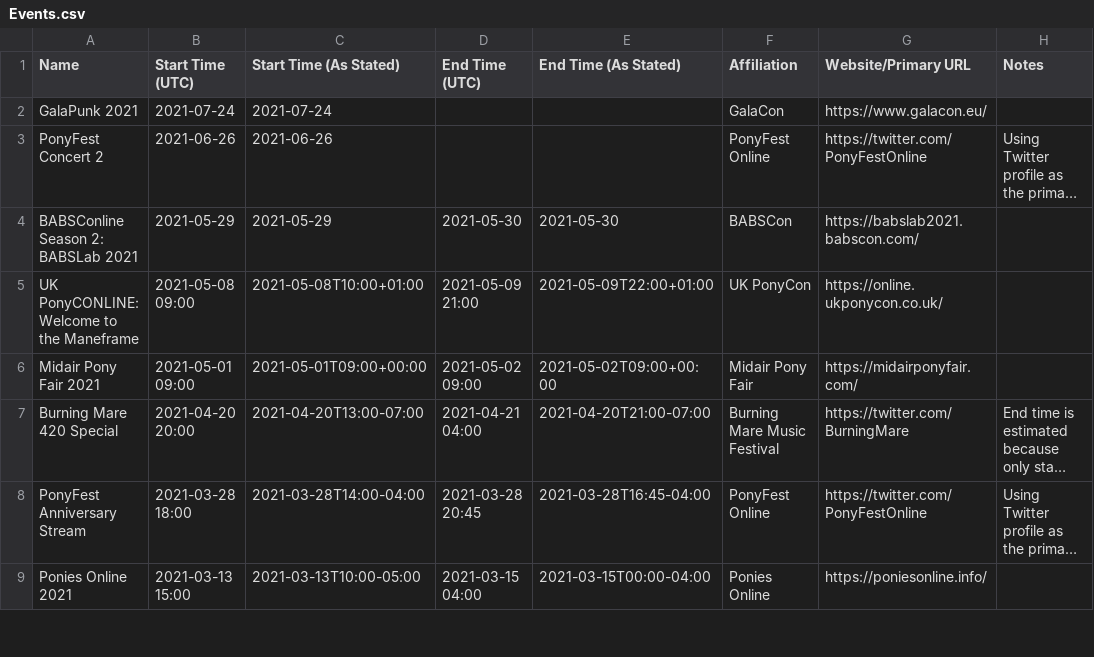
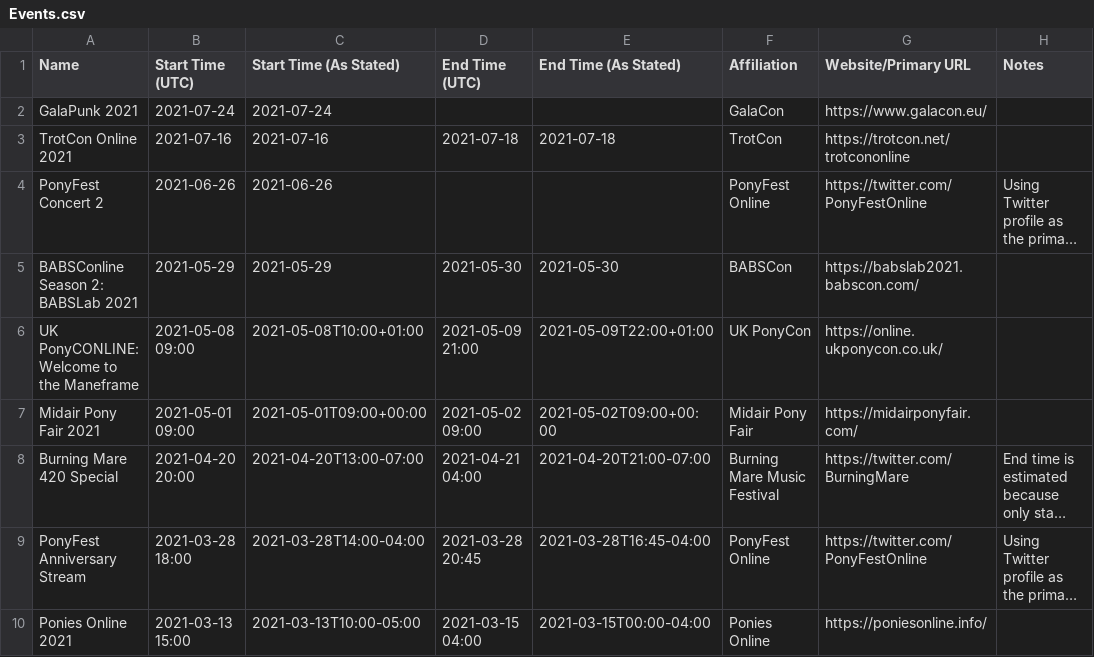
Before and after one commit to jack126guy/online-pony-events-covid-19, a CSV file: Events.csv, drawn as a sheet; only a part is shown; long unchanged cells end in …; the diff names each change by its address in the sheet, - before the commit and + after, or states it on an @@ line.

Commit message:
Add TrotCon Online 2021

```diff
--- a/Events.csv
+++ b/Events.csv
+row 3: TrotCon Online 2021 | 2021-07-16 | 2021-07-16 | 2021-07-18 | 2021-07-18 | TrotCon | https://trotcon.net/trotcononline
```
